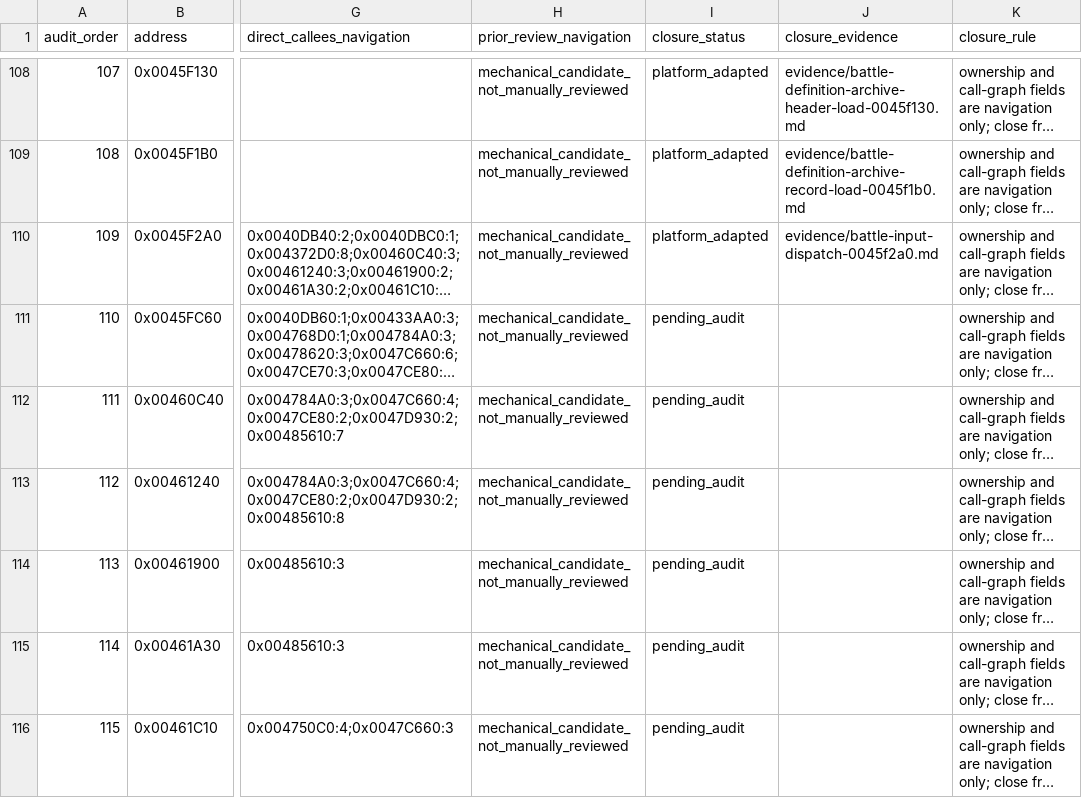
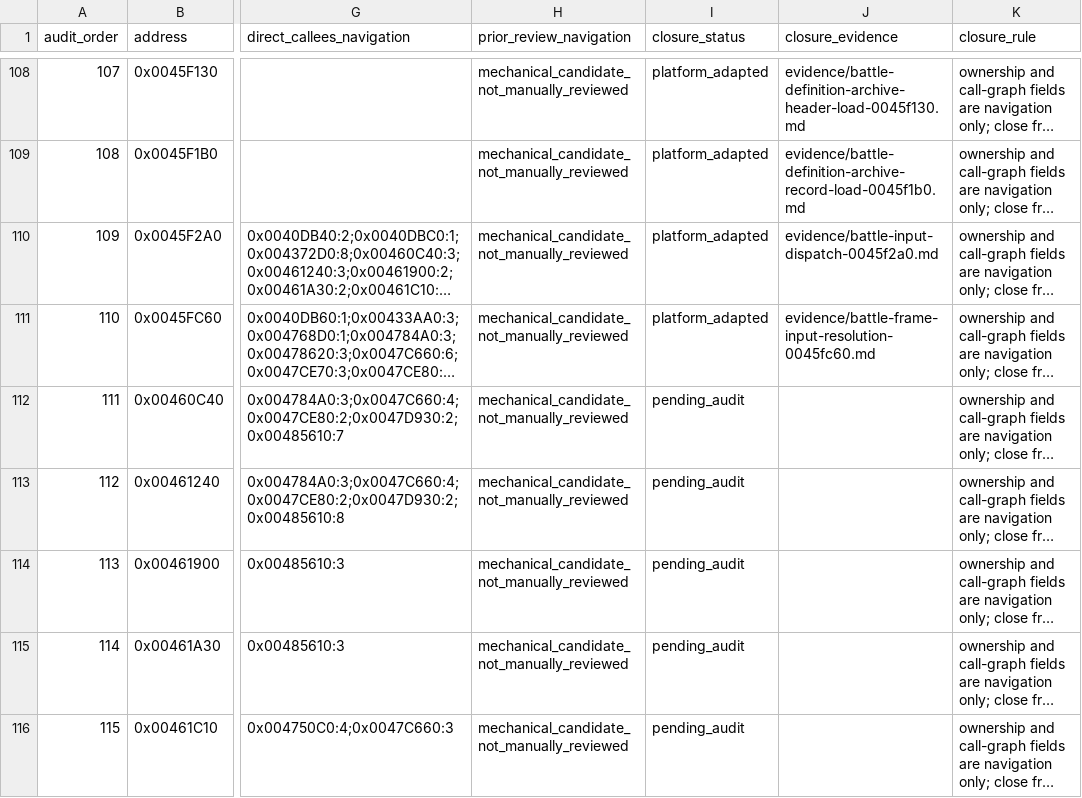
Before and after one commit to Ouroboros/OpenSWD3, a TSV file: analysis/04-reverse-engineering/inventory/battle-function-workpack.tsv, drawn as a sheet; only a part is shown, gaps mark what is left out; long unchanged cells end in …; the diff names each change by its address in the sheet, - before the commit and + after, or states it on an @@ line.

```diff
--- a/analysis/04-reverse-engineering/inventory/battle-function-workpack.tsv
+++ b/analysis/04-reverse-engineering/inventory/battle-function-workpack.tsv
-I111 (closure_status): pending_audit
+I111 (closure_status): platform_adapted
-J111 (closure_evidence): (empty)
+J111 (closure_evidence): evidence/battle-frame-input-resolution-0045fc60.md
```
Also changed, not shown: 17 other files.
